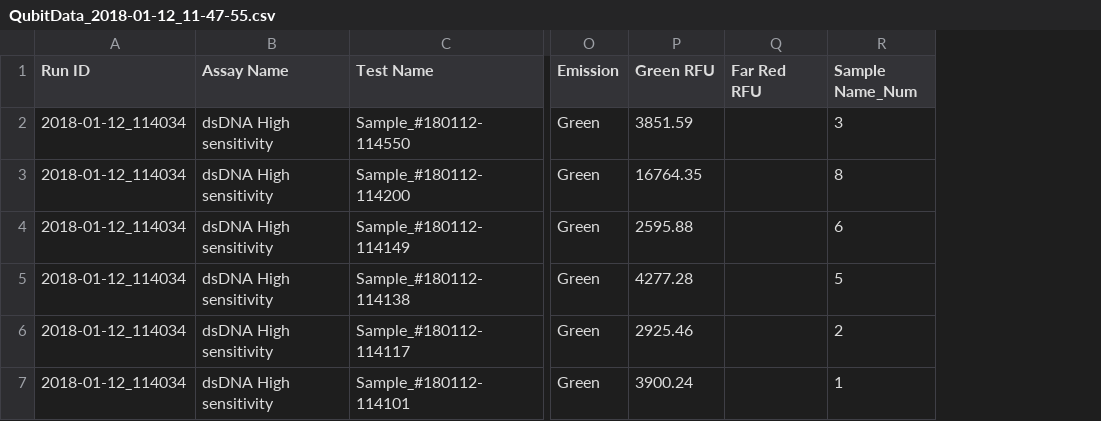
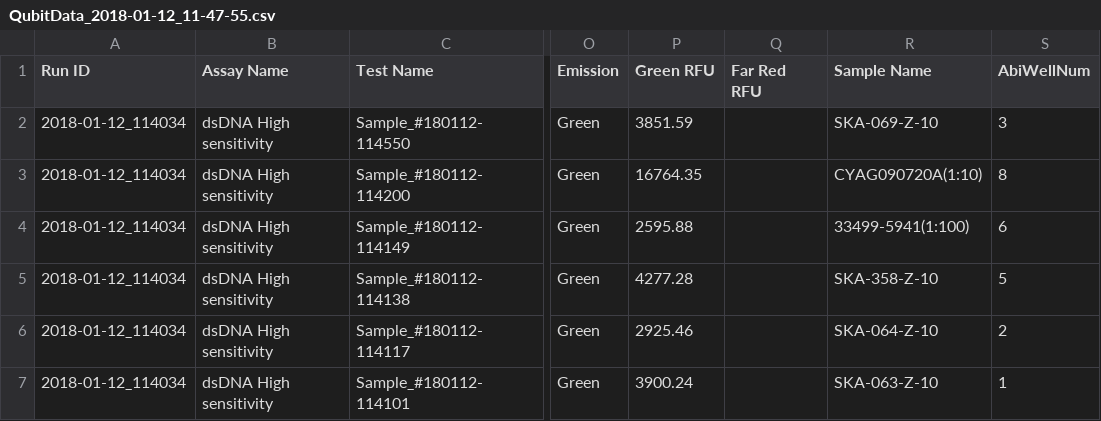
Before and after one commit to invertdna/Skagit_Salmon_eDNA, a CSV file: Data/qubit/QubitData_2018-01-12_11-47-55.csv, drawn as a sheet; only a part is shown, gaps mark what is left out; addresses are those after the commit; the diff names each change by its address in the sheet, - before the commit and + after, or states it on an @@ line.

Commit message:
add sample names

```diff
--- a/Data/qubit/QubitData_2018-01-12_11-47-55.csv
+++ b/Data/qubit/QubitData_2018-01-12_11-47-55.csv
+column R (Sample Name), rows 2-7: SKA-069-Z-10 | CYAG090720A(1:10) | 33499-5941(1:100) | SKA-358-Z-10 | SKA-064-Z-10 | SKA-063-Z-10
-S1: Sample Name_Num
+S1: AbiWellNum
```
